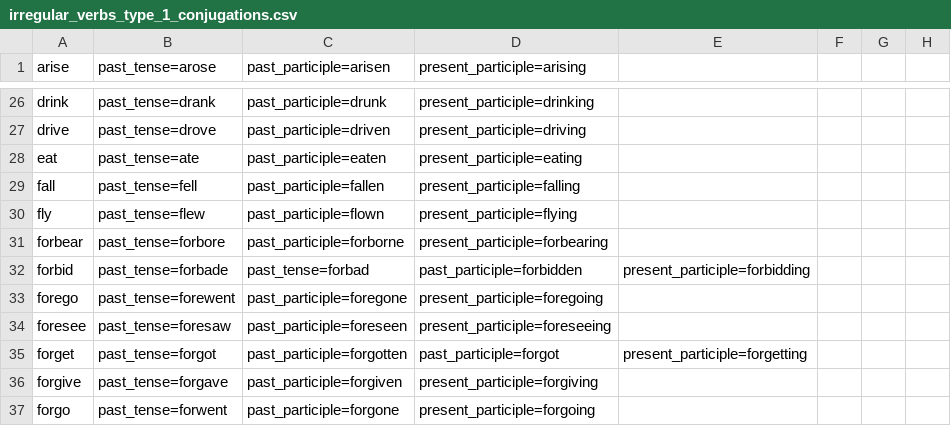
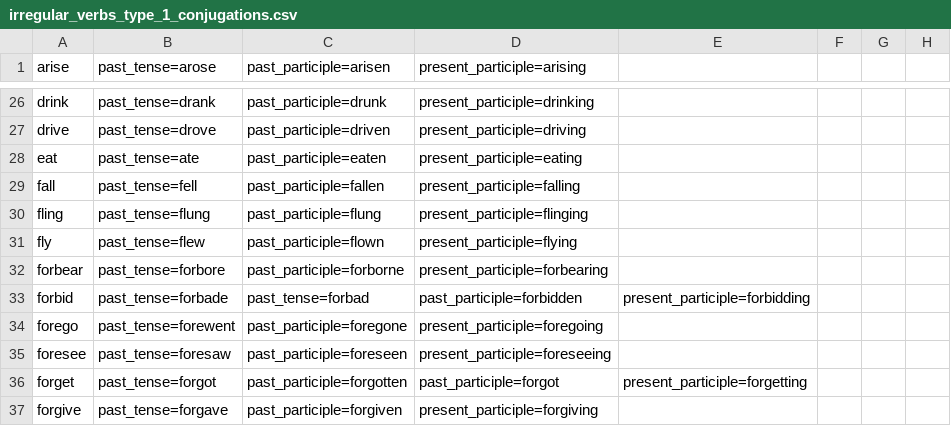
Before and after one commit to michaellavelle/language, a CSV file: verbs/src/main/resources/english/irregular/en-GB/irregular_verbs_type_1_conjugations.csv, drawn as a sheet; only a part is shown, gaps mark what is left out; the shorter side is filled out with more unchanged rows.

Commit message:
Correcting fling so its an irregular verb

```diff
--- a/verbs/src/main/resources/english/irregular/en-GB/irregular_verbs_type_1_conjugations.csv
+++ b/verbs/src/main/resources/english/irregular/en-GB/irregular_verbs_type_1_conjugations.csv
@@ -29,2 +29,3 @@ eat,past_tense=ate,past_participle=eaten,present_participle=eating
 fall,past_tense=fell,past_participle=fallen,present_participle=falling
+fling,past_tense=flung,past_participle=flung,present_participle=flinging
 fly,past_tense=flew,past_participle=flown,present_participle=flying
```
Also changed, not shown: verbs/src/main/resources/english/irregular/en-GB/irregular_verbs_type_1.csv, verbs/src/main/resources/english/regular/en-GB/regular_verbs_f.csv, 2 other files.
